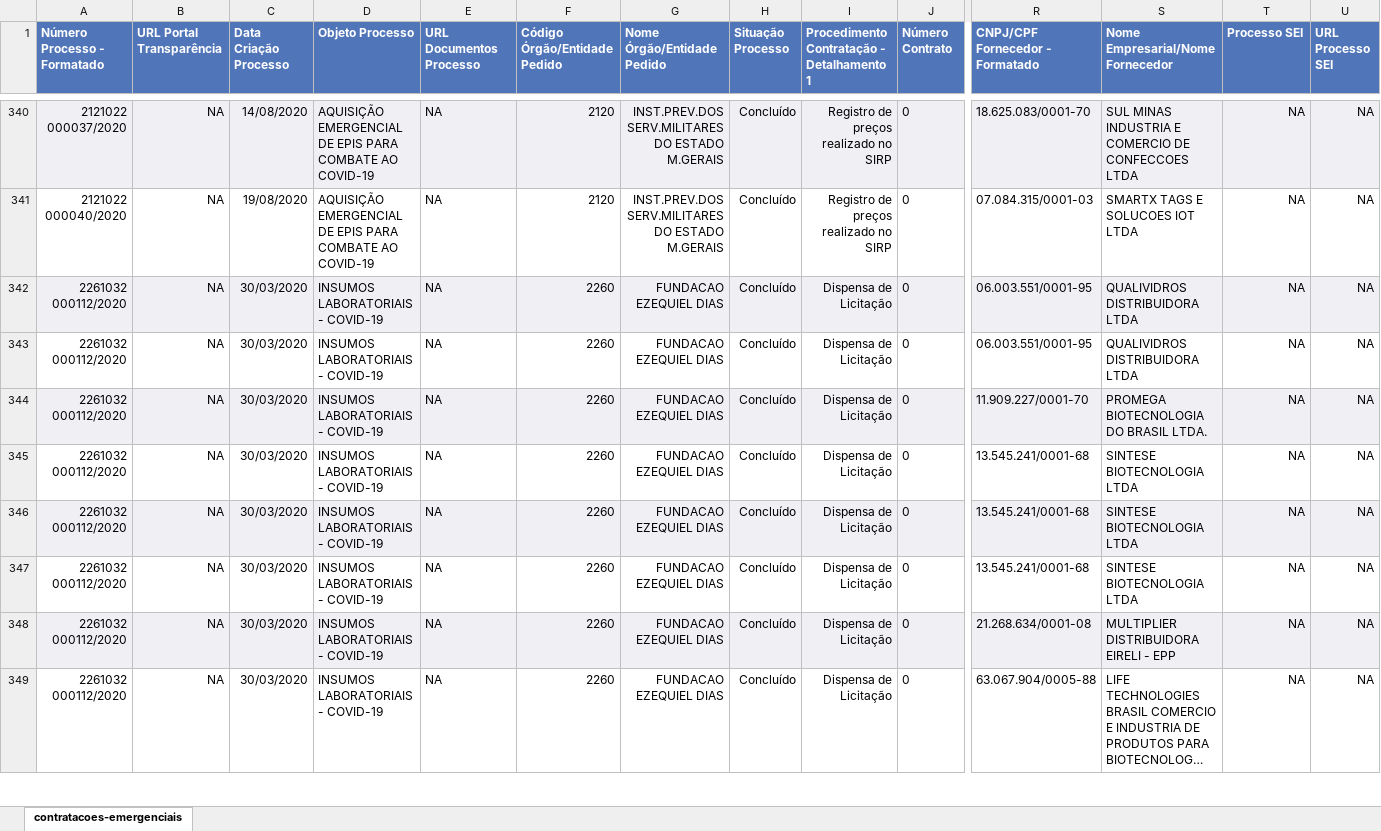
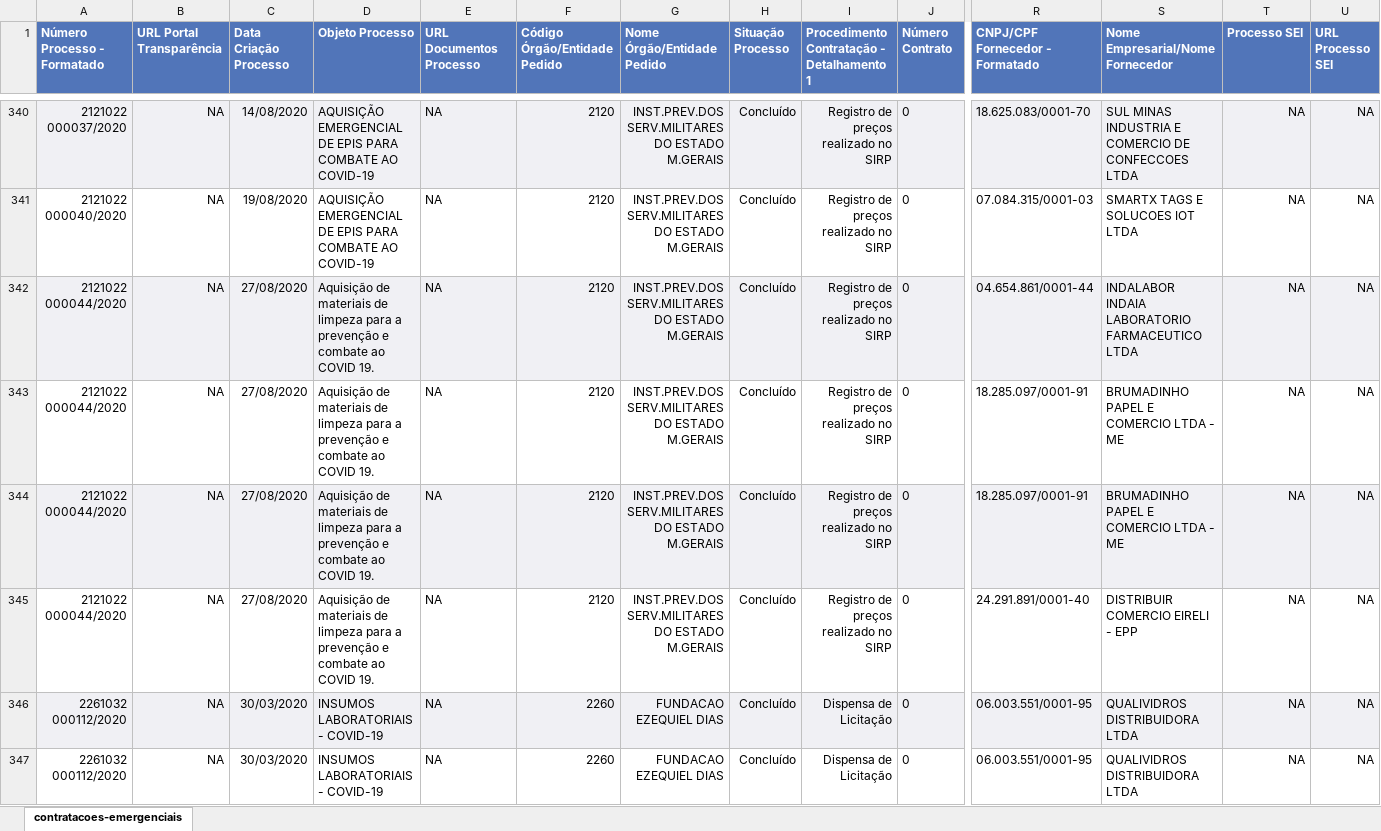
Before and after one commit to dados-mg/compras-emergenciais-covid-19, an Excel workbook: data-raw/compras-coronavirus.xlsx, sheet contratacoes-emergenciais, drawn as a sheet; only a part is shown, gaps mark what is left out; the shorter side is filled out with more unchanged rows; long unchanged cells end in …; values as stored, in another font and other column widths than the file's, no borders; rows hold the shown columns only; the diff names each change by its address in the sheet, - before the commit and + after, or states it on an @@ line.

Commit message:
atualiza planilha de compras - processo IPSM

```diff
--- a/data-raw/compras-coronavirus.xlsx (sheet contratacoes-emergenciais)
+++ b/data-raw/compras-coronavirus.xlsx (sheet contratacoes-emergenciais)
+row 342: 2121022 000044/2020 | NA | 27/08/2020 | Aquisição de materiais de limpeza para a prevenção e combate ao COVID 19. | NA | 2120 | INST.PREV.DOS SERV.MILITARES DO ESTADO M.GERAIS | Concluído | Registro de preços realizado no SIRP | 0 | 04.654.861/0001-44 | INDALABOR INDAIA LABORATORIO FARMACEUTICO LTDA | NA | NA
+row 343: 2121022 000044/2020 | NA | 27/08/2020 | Aquisição de materiais de limpeza para a prevenção e combate ao COVID 19. | NA | 2120 | INST.PREV.DOS SERV.MILITARES DO ESTADO M.GERAIS | Concluído | Registro de preços realizado no SIRP | 0 | 18.285.097/0001-91 | BRUMADINHO PAPEL E COMERCIO LTDA - ME | NA | NA
+row 344: 2121022 000044/2020 | NA | 27/08/2020 | Aquisição de materiais de limpeza para a prevenção e combate ao COVID 19. | NA | 2120 | INST.PREV.DOS SERV.MILITARES DO ESTADO M.GERAIS | Concluído | Registro de preços realizado no SIRP | 0 | 18.285.097/0001-91 | BRUMADINHO PAPEL E COMERCIO LTDA - ME | NA | NA
+row 345: 2121022 000044/2020 | NA | 27/08/2020 | Aquisição de materiais de limpeza para a prevenção e combate ao COVID 19. | NA | 2120 | INST.PREV.DOS SERV.MILITARES DO ESTADO M.GERAIS | Concluído | Registro de preços realizado no SIRP | 0 | 24.291.891/0001-40 | DISTRIBUIR COMERCIO EIRELI - EPP | NA | NA
```
Also changed, not shown: 1 other file.
